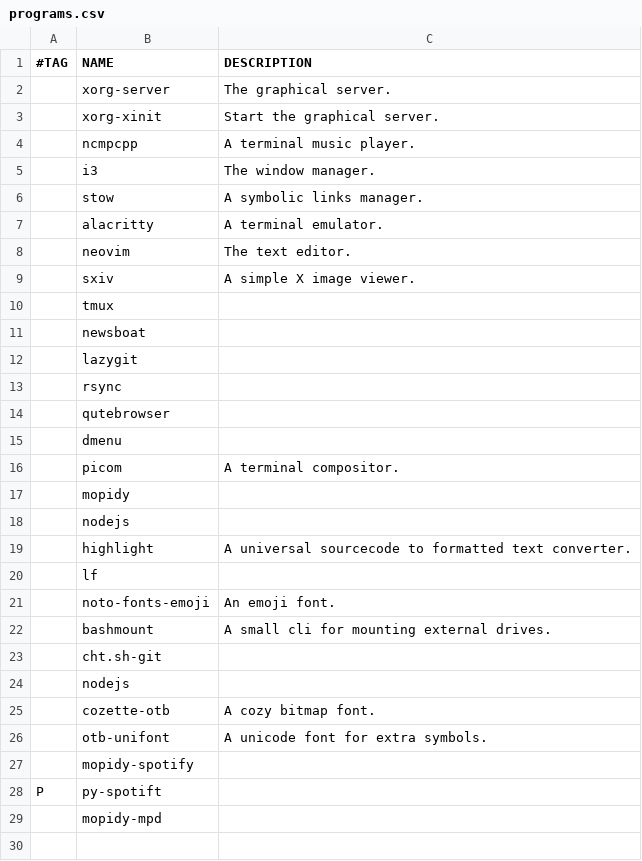
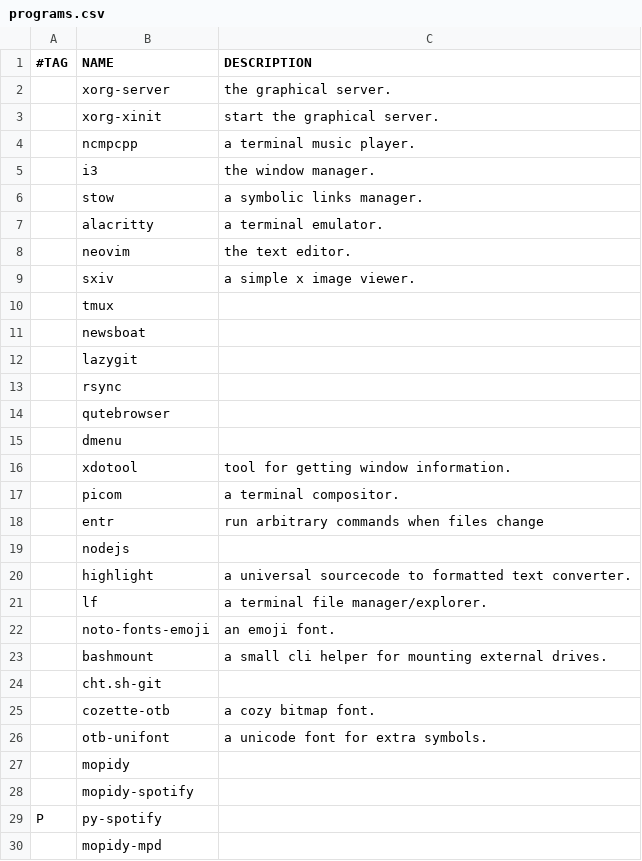
Before and after one commit to vagos/vars, a CSV file: programs.csv, drawn as a sheet.

Commit message:
some program additions

```diff
--- a/programs.csv
+++ b/programs.csv
@@ -1,10 +1,10 @@
 #TAG,NAME,DESCRIPTION
-,xorg-server,The graphical server.
-,xorg-xinit,Start the graphical server.
-,ncmpcpp,A terminal music player.
-,i3,The window manager.
-,stow,A symbolic links manager.
-,alacritty, A terminal emulator.
-,neovim,The text editor.
-,sxiv,A simple X image viewer.
+,xorg-server,the graphical server.
+,xorg-xinit,start the graphical server.
+,ncmpcpp,a terminal music player.
+,i3,the window manager.
+,stow,a symbolic links manager.
+,alacritty, a terminal emulator.
+,neovim,the text editor.
+,sxiv,a simple x image viewer.
 ,tmux,
@@ -15,15 +15,16 @@
 ,dmenu,
-,picom,A terminal compositor.
+,xdotool,tool for getting window information.
+,picom,a terminal compositor.
+,entr,run arbitrary commands when files change
+,nodejs,
+,highlight,a universal sourcecode to formatted text converter.
+,lf,a terminal file manager/explorer.
+,noto-fonts-emoji,an emoji font.
+,bashmount,a small cli helper for mounting external drives.
+,cht.sh-git,
+,cozette-otb,a cozy bitmap font.
+,otb-unifont,a unicode font for extra symbols.
 ,mopidy,
-,nodejs,
-,highlight,A universal sourcecode to formatted text converter.
-,lf,
-,noto-fonts-emoji,An emoji font.
-,bashmount,A small cli for mounting external drives.
-,cht.sh-git,
-,nodejs
-,cozette-otb,A cozy bitmap font.
-,otb-unifont,A unicode font for extra symbols.
 ,mopidy-spotify,
-P,py-spotift,
+P,py-spotify,
 ,mopidy-mpd,
```
Also changed, not shown: 4 other files.
